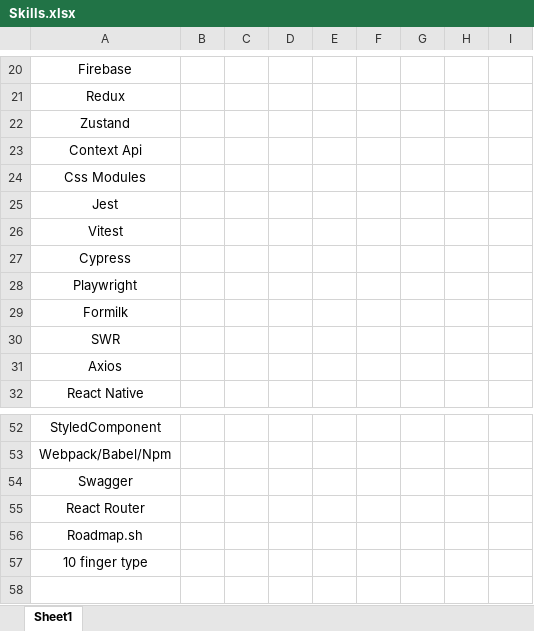
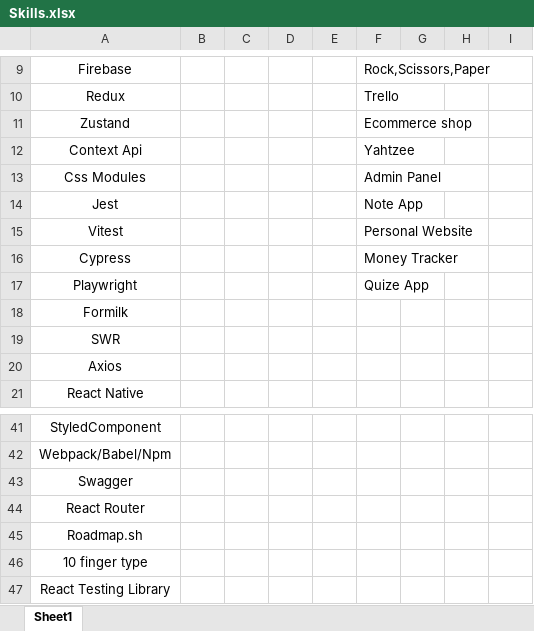
Before and after one commit to Legimmort82/Frontend-Collection, an Excel workbook: Skills.xlsx, sheet Sheet1, drawn as a sheet; only a part is shown, gaps mark what is left out; values as stored, in another font and other column widths than the file's, no borders; table styles not drawn; addresses are those after the commit; the diff covers the shown part only; the diff names each change by its address in the sheet, - before the commit and + after, or states it on an @@ line.

```diff
--- a/Skills.xlsx (sheet Sheet1)
+++ b/Skills.xlsx (sheet Sheet1)
-F9: (empty)
+F9: Rock,Scissors,Paper
-F10: (empty)
+F10: Trello
-F11: (empty)
+F11: Ecommerce shop
-F12: (empty)
+F12: Yahtzee
-F13: (empty)
+F13: Admin Panel
-F14: (empty)
+F14: Note App
-F15: (empty)
+F15: Personal Website
-F16: (empty)
+F16: Money Tracker
-F17: (empty)
+F17: Quize App
+row 47: React Testing Library
```
Also changed, not shown: 11 removed rows, 21 edited cells and cell formats elsewhere in this sheet, 2 other files.
